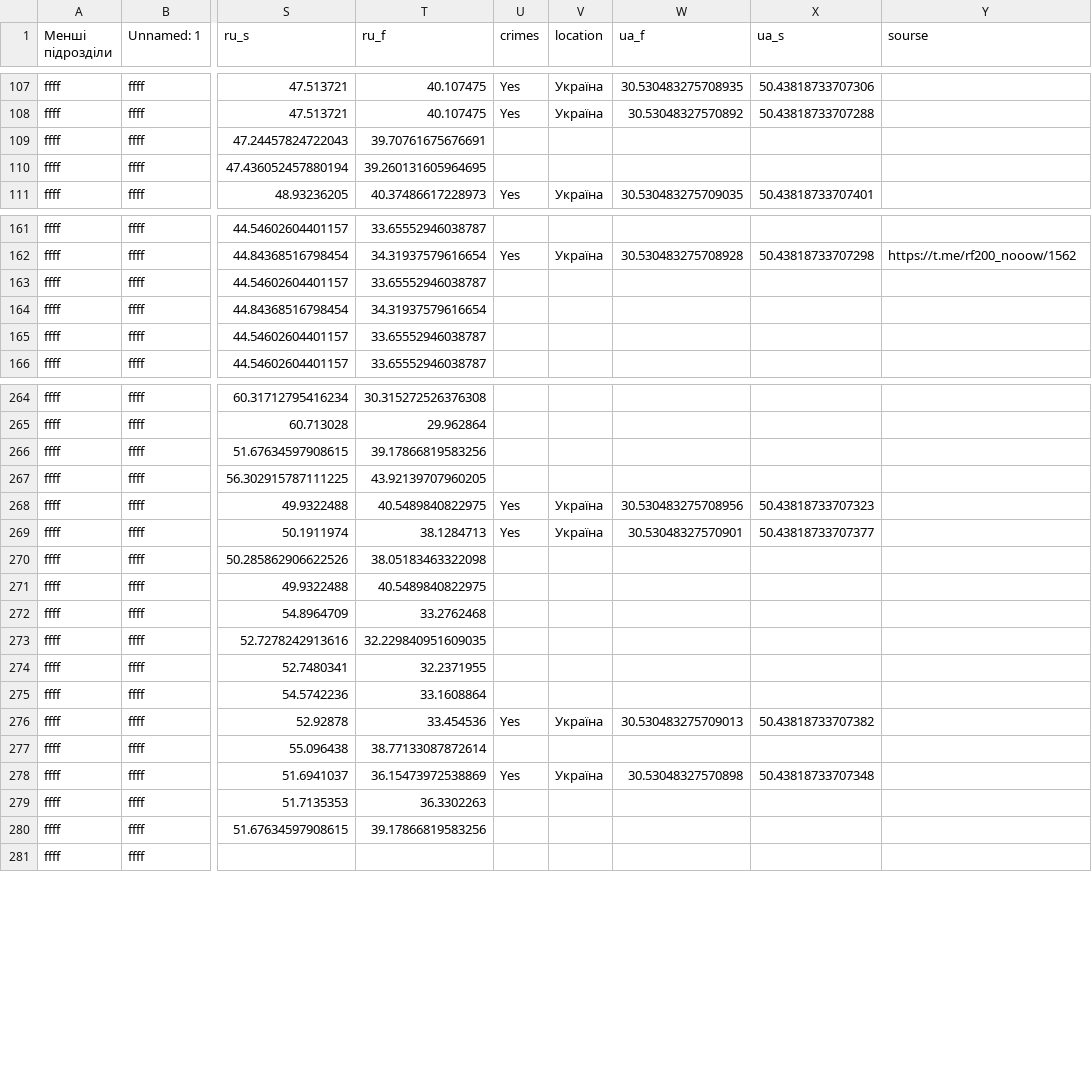
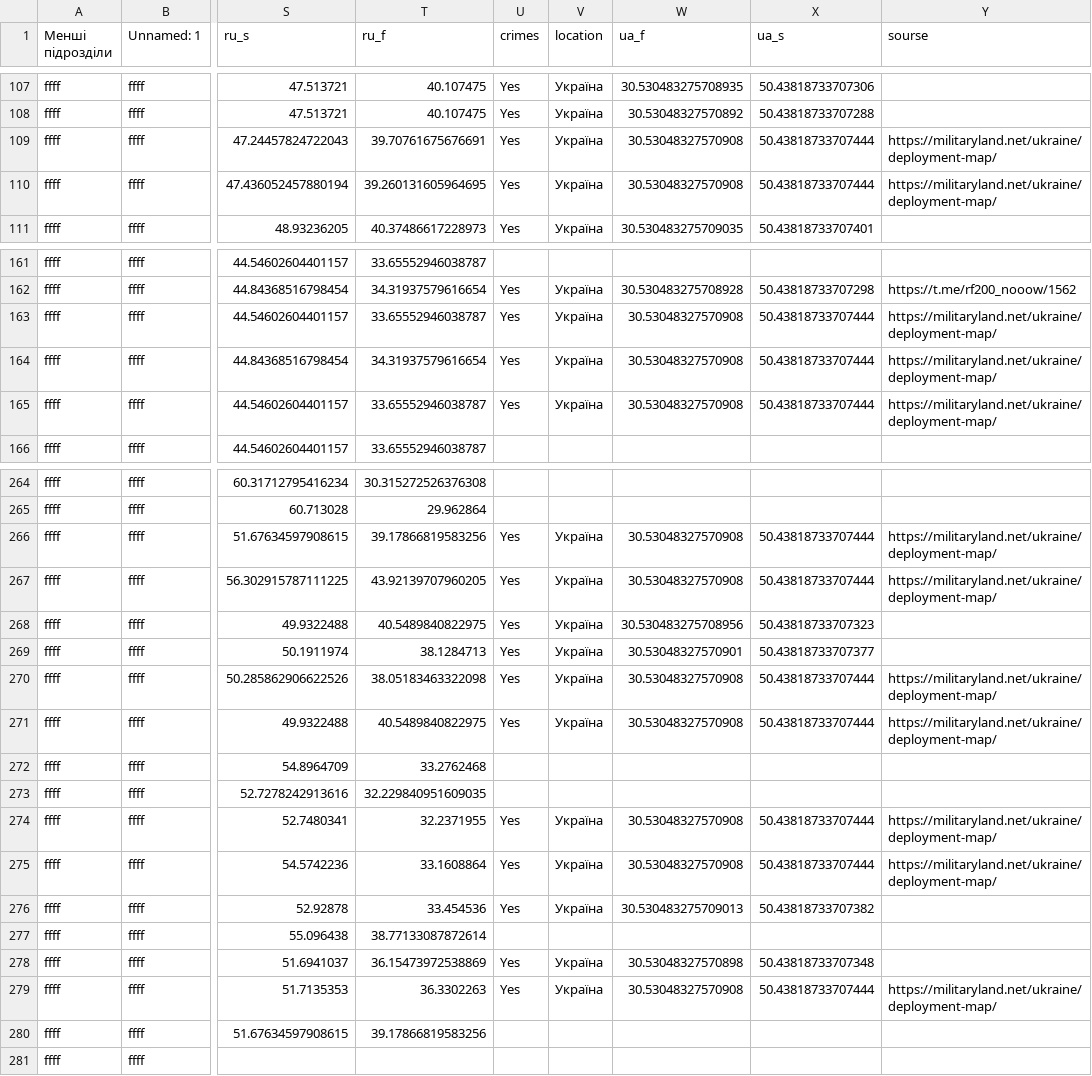
Before and after one commit to HubashovD/project_russian_war_structure, a CSV file: map.csv, drawn as a sheet; only a part is shown, gaps mark what is left out; the diff covers the shown part only; the diff names each change by its address in the sheet, - before the commit and + after, or states it on an @@ line.

Commit message:
Update map.csv

```diff
--- a/map.csv
+++ b/map.csv
-U109:U110 (crimes): (empty)
+U109:U110 (crimes): Yes
-V109:V110 (location): (empty)
+V109:V110 (location): Україна
-W109:W110 (ua_f): (empty)
+W109:W110 (ua_f): 30.53048327570908
-X109:X110 (ua_s): (empty)
+X109:X110 (ua_s): 50.43818733707444
-Y109:Y110 (sourse): (empty)
+Y109:Y110 (sourse): https://militaryland.net/ukraine/deployment-map/
-U163:U165 (crimes): (empty)
+U163:U165 (crimes): Yes
-V163:V165 (location): (empty)
+V163:V165 (location): Україна
-W163:W165 (ua_f): (empty)
+W163:W165 (ua_f): 30.53048327570908
-X163:X165 (ua_s): (empty)
+X163:X165 (ua_s): 50.43818733707444
-Y163:Y165 (sourse): (empty)
+Y163:Y165 (sourse): https://militaryland.net/ukraine/deployment-map/
-U266:U267 (crimes): (empty)
+U266:U267 (crimes): Yes
-V266:V267 (location): (empty)
+V266:V267 (location): Україна
-W266:W267 (ua_f): (empty)
+W266:W267 (ua_f): 30.53048327570908
-X266:X267 (ua_s): (empty)
+X266:X267 (ua_s): 50.43818733707444
-Y266:Y267 (sourse): (empty)
+Y266:Y267 (sourse): https://militaryland.net/ukraine/deployment-map/
-U270:U271 (crimes): (empty)
+U270:U271 (crimes): Yes
-V270:V271 (location): (empty)
+V270:V271 (location): Україна
-W270:W271 (ua_f): (empty)
+W270:W271 (ua_f): 30.53048327570908
-X270:X271 (ua_s): (empty)
+X270:X271 (ua_s): 50.43818733707444
-Y270:Y271 (sourse): (empty)
+Y270:Y271 (sourse): https://militaryland.net/ukraine/deployment-map/
-U274:U275 (crimes): (empty)
+U274:U275 (crimes): Yes
-V274:V275 (location): (empty)
+V274:V275 (location): Україна
-W274:W275 (ua_f): (empty)
+W274:W275 (ua_f): 30.53048327570908
-X274:X275 (ua_s): (empty)
+X274:X275 (ua_s): 50.43818733707444
-Y274:Y275 (sourse): (empty)
+Y274:Y275 (sourse): https://militaryland.net/ukraine/deployment-map/
-U279 (crimes): (empty)
+U279 (crimes): Yes
-V279 (location): (empty)
+V279 (location): Україна
-W279 (ua_f): (empty)
+W279 (ua_f): 30.53048327570908
-X279 (ua_s): (empty)
+X279 (ua_s): 50.43818733707444
-Y279 (sourse): (empty)
+Y279 (sourse): https://militaryland.net/ukraine/deployment-map/
```
Also changed, not shown: 13 edited cells elsewhere in this file.
